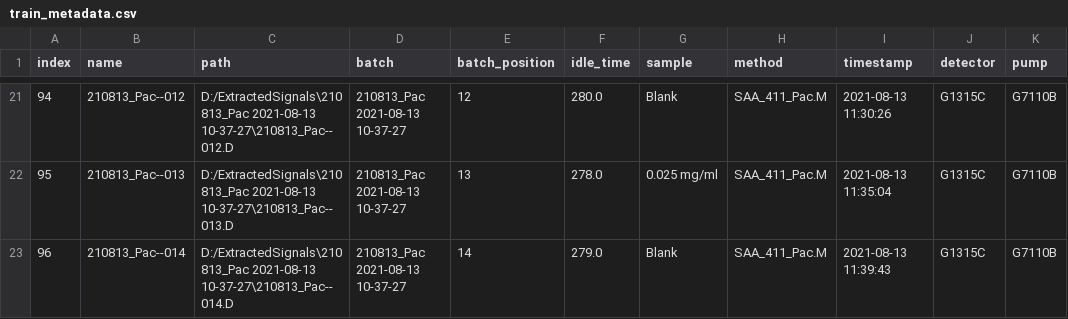
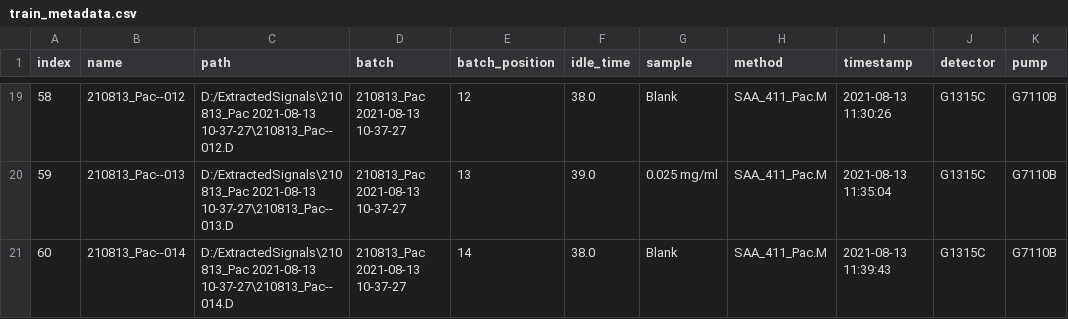
Before and after one commit to odea-project/StreamPort, a CSV file: train_metadata.csv, drawn as a sheet; only a part is shown, gaps mark what is left out; addresses are those after the commit; the diff covers the shown part only; the diff names each change by its address in the sheet, - before the commit and + after, or states it on an @@ line.

```diff
--- a/train_metadata.csv
+++ b/train_metadata.csv
-A19 (index): 94
+A19 (index): 58
-F19 (idle_time): 280.0
+F19 (idle_time): 38.0
-A20 (index): 95
+A20 (index): 59
-F20 (idle_time): 278.0
+F20 (idle_time): 39.0
-A21 (index): 96
+A21 (index): 60
-F21 (idle_time): 279.0
+F21 (idle_time): 38.0
```
Also changed, not shown: 2 removed rows and 97 edited cells elsewhere in this file, test_2_features.csv, test_2_metadata.csv, 29 other files.
